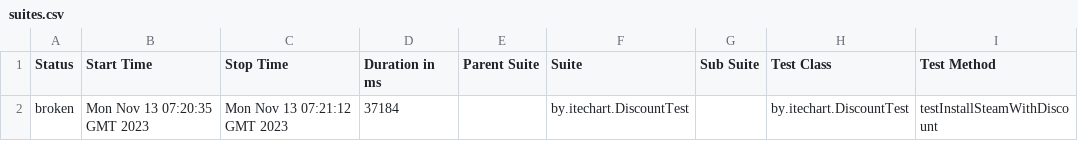
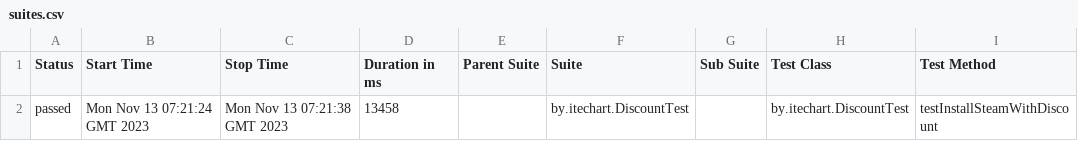
Before and after one commit to tatyana-akulich/GitHubActions, a CSV file: 84/data/suites.csv, drawn as a sheet; only a part is shown; the diff names each change by its address in the sheet, - before the commit and + after, or states it on an @@ line.

```diff
--- a/84/data/suites.csv
+++ b/84/data/suites.csv
-A2 (Status): broken
+A2 (Status): passed
-B2 (Start Time): Mon Nov 13 07:20:35 GMT 2023
+B2 (Start Time): Mon Nov 13 07:21:24 GMT 2023
-C2 (Stop Time): Mon Nov 13 07:21:12 GMT 2023
+C2 (Stop Time): Mon Nov 13 07:21:38 GMT 2023
-D2 (Duration in ms): 37184
+D2 (Duration in ms): 13458
```
Also changed, not shown: 32 other files.
